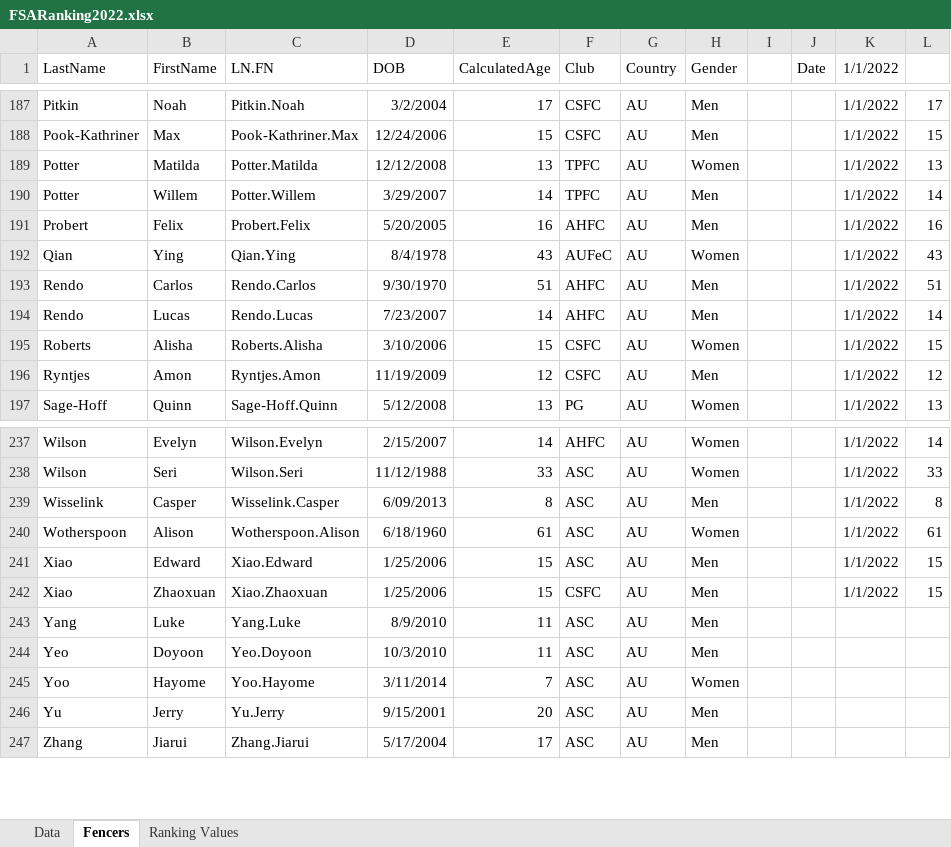
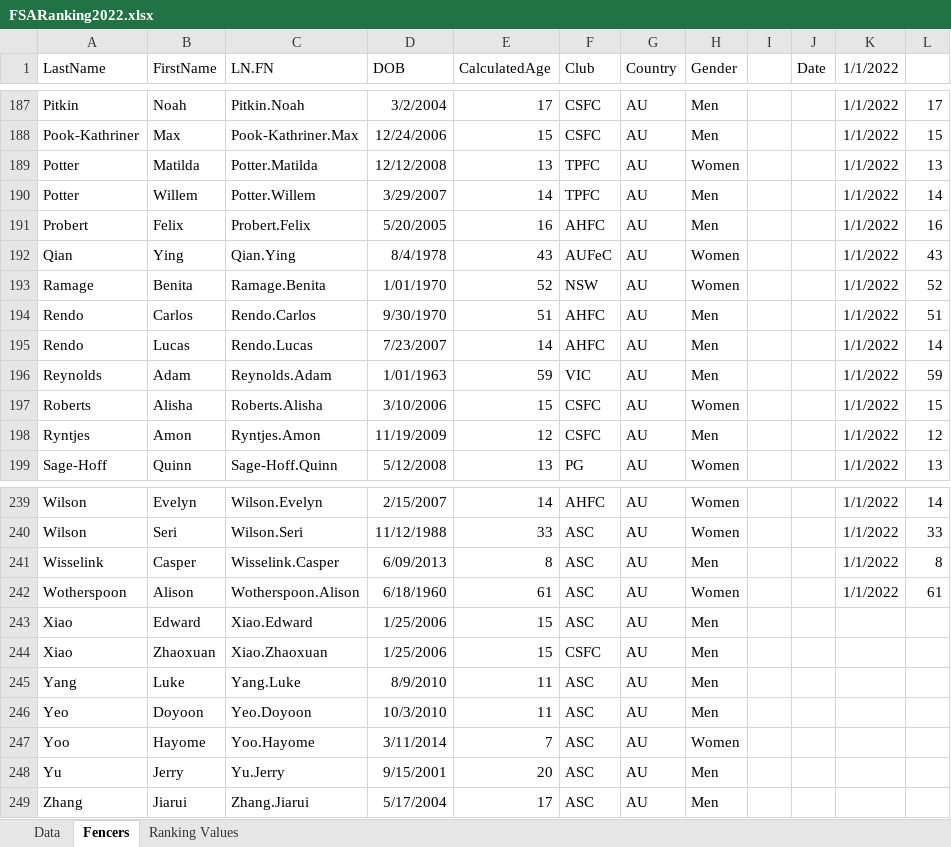
Before and after one commit to stuartmarshall87/FencingSAResults2, an Excel workbook: 2022/FSARanking2022.xlsx, sheet Fencers, drawn as a sheet; only a part is shown, gaps mark what is left out; values as stored, in another font and other column widths than the file's, no borders; table styles not drawn; addresses are those after the commit; the diff names each change by its address in the sheet, - before the commit and + after, or states it on an @@ line.

```diff
--- a/2022/FSARanking2022.xlsx (sheet Fencers)
+++ b/2022/FSARanking2022.xlsx (sheet Fencers)
+row 193: Ramage | Benita | Ramage.Benita | 1/01/1970 | 52 | NSW | AU | Women |  |  | 1/1/2022 | 52
+row 196: Reynolds | Adam | Reynolds.Adam | 1/01/1963 | 59 | VIC | AU | Men |  |  | 1/1/2022 | 59
-K243:K244 (1/1/2022): 1/1/2022
+K243:K244 (1/1/2022): (empty)
-L243:L244: 15
+L243:L244: (empty)
```
Also changed, not shown: sheet Data, formulas that keep their value, 2022/2022FSAdates.xlsx, 10 other files.
